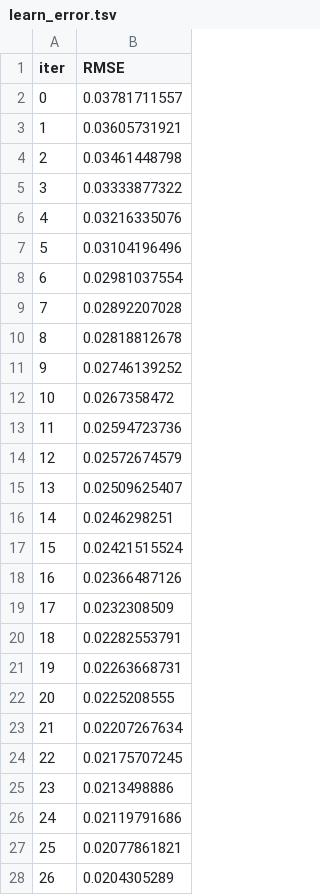
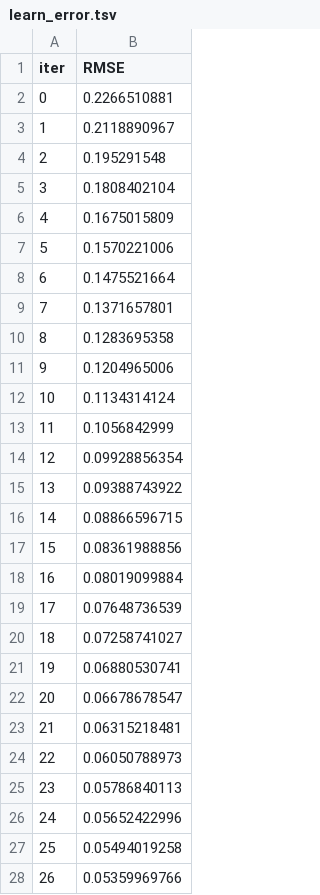
Before and after one commit to karanbharda/testing, a TSV file: backend/catboost_info/learn_error.tsv, drawn as a sheet; only a part is shown; the diff covers the shown part only.

```diff
--- a/backend/catboost_info/learn_error.tsv
+++ b/backend/catboost_info/learn_error.tsv
@@ -1,28 +1,28 @@
 iter	RMSE
-0	0.03781711557
-1	0.03605731921
-2	0.03461448798
-3	0.03333877322
-4	0.03216335076
-5	0.03104196496
-6	0.02981037554
-7	0.02892207028
-8	0.02818812678
-9	0.02746139252
-10	0.0267358472
-11	0.02594723736
-12	0.02572674579
-13	0.02509625407
-14	0.0246298251
-15	0.02421515524
-16	0.02366487126
-17	0.0232308509
-18	0.02282553791
-19	0.02263668731
-20	0.0225208555
-21	0.02207267634
-22	0.02175707245
-23	0.0213498886
-24	0.02119791686
-25	0.02077861821
-26	0.0204305289
+0	0.2266510881
+1	0.2118890967
+2	0.195291548
+3	0.1808402104
+4	0.1675015809
+5	0.1570221006
+6	0.1475521664
+7	0.1371657801
+8	0.1283695358
+9	0.1204965006
+10	0.1134314124
+11	0.1056842999
+12	0.09928856354
+13	0.09388743922
+14	0.08866596715
+15	0.08361988856
+16	0.08019099884
+17	0.07648736539
+18	0.07258741027
+19	0.06880530741
+20	0.06678678547
+21	0.06315218481
+22	0.06050788973
+23	0.05786840113
+24	0.05652422996
+25	0.05494019258
+26	0.05359969766
```
Also changed, not shown: 173 edited cells elsewhere in this file, backend/catboost_info/time_left.tsv, 16 other files.
